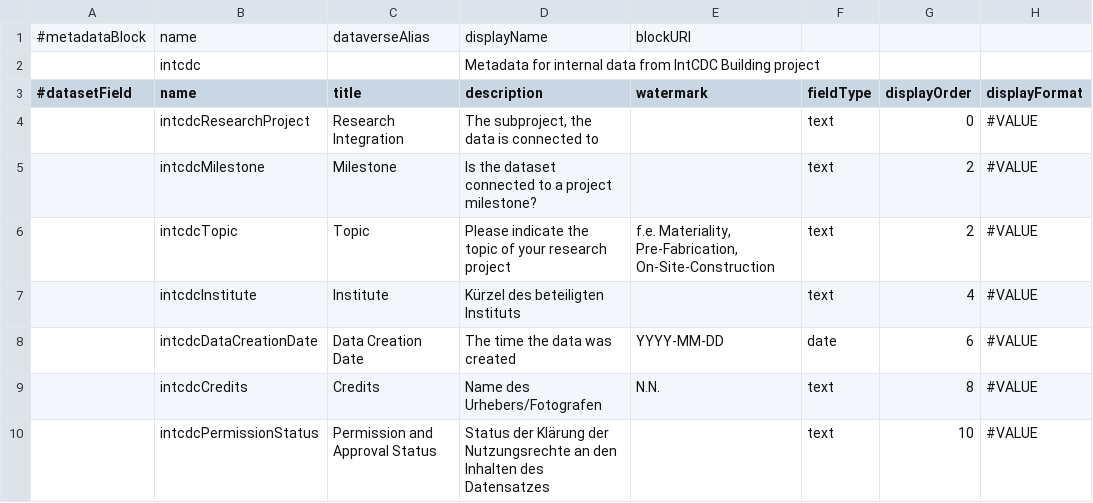
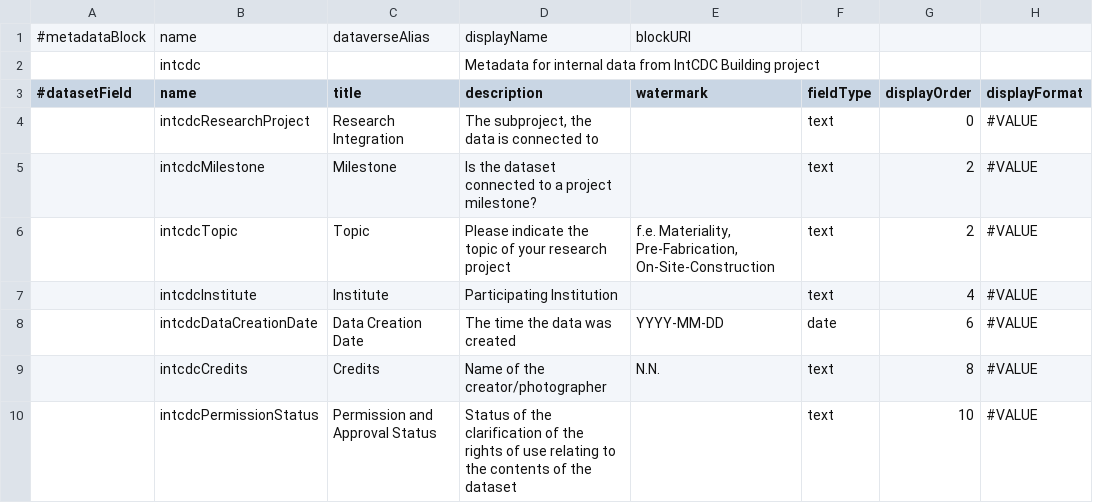
Before and after one commit to izus-fokus/darus-metadata-blocks, a TSV file: intcdc.tsv, drawn as a sheet; only a part is shown; the diff covers the shown part only; the diff names each change by its address in the sheet, - before the commit and + after, or states it on an @@ line.

```diff
--- a/intcdc.tsv
+++ b/intcdc.tsv
-D7 (description): Kürzel des beteiligten Instituts
+D7 (description): Participating Institution
-D9 (description): Name des Urhebers/Fotografen
+D9 (description): Name of the creator/photographer
-D10 (description): Status der Klärung der Nutzungsrechte an den Inhalten des Datensatzes
+D10 (description): Status of the clarification of the rights of use relating to the contents of the dataset
```
Also changed, not shown: 1 added row, 1 removed row and 7 edited cells elsewhere in this file.
